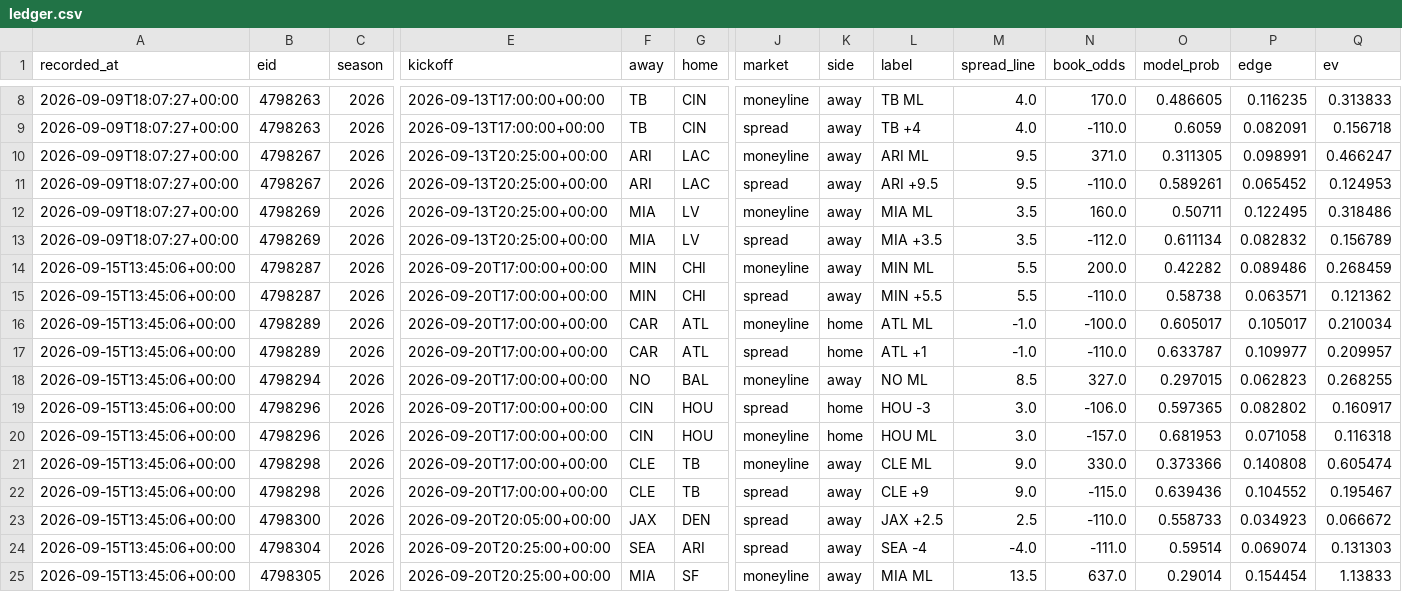
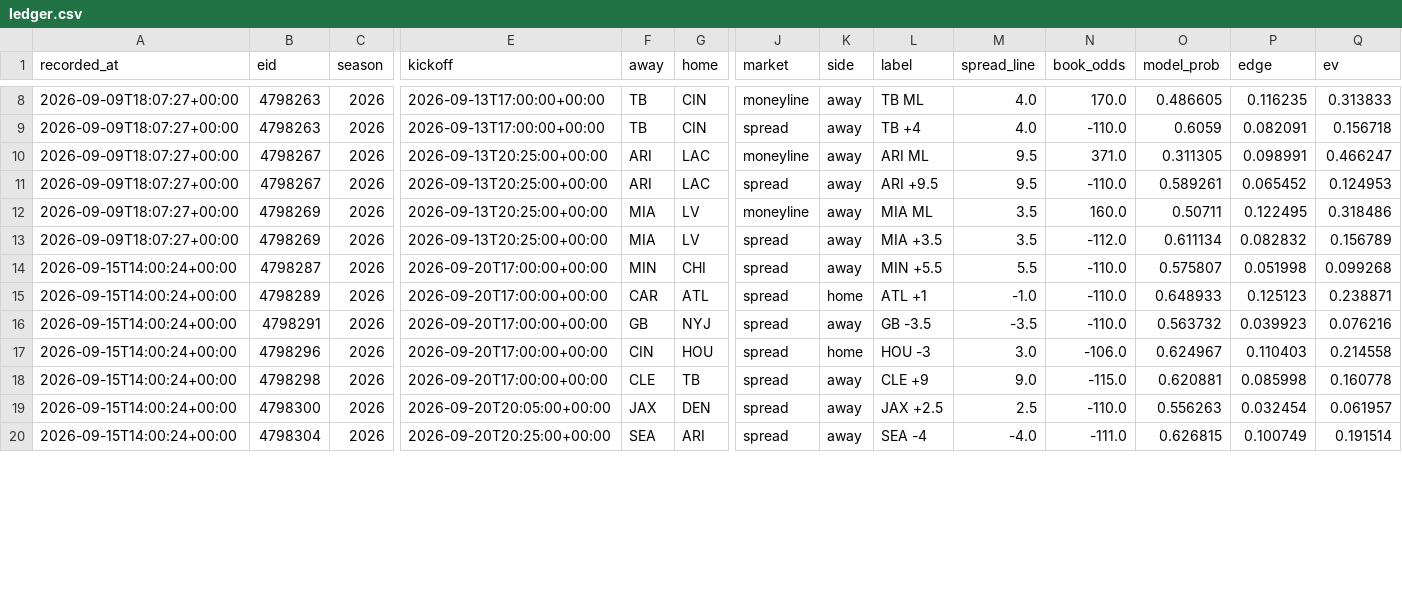
Before and after one commit to locodelamatacoco/sports-app1.1, a CSV file: model/output/ledger.csv, drawn as a sheet; only a part is shown, gaps mark what is left out; removed rows and columns are numbered as before the commit, all else as after; rows hold the shown columns only; the diff covers the shown part only; the diff names each change by its address in the sheet, - before the commit and + after, or states it on an @@ line.

```diff
--- a/model/output/ledger.csv
+++ b/model/output/ledger.csv
-row 14: 2026-09-15T13:45:06+00:00 | 4798287 | 2026 | 2026-09-20T17:00:00+00:00 | MIN | CHI | moneyline | away | MIN ML | 5.5 | 200.0 | 0.42282 | 0.089486 | 0.268459
-A14 (recorded_at): 2026-09-15T13:45:06+00:00
+A14 (recorded_at): 2026-09-15T14:00:24+00:00
-O14 (model_prob): 0.58738
+O14 (model_prob): 0.575807
-P14 (edge): 0.063571
+P14 (edge): 0.051998
-Q14 (ev): 0.121362
+Q14 (ev): 0.099268
-row 16: 2026-09-15T13:45:06+00:00 | 4798289 | 2026 | 2026-09-20T17:00:00+00:00 | CAR | ATL | moneyline | home | ATL ML | -1.0 | -100.0 | 0.605017 | 0.105017 | 0.210034
-A15 (recorded_at): 2026-09-15T13:45:06+00:00
+A15 (recorded_at): 2026-09-15T14:00:24+00:00
-O15 (model_prob): 0.633787
+O15 (model_prob): 0.648933
-P15 (edge): 0.109977
+P15 (edge): 0.125123
-Q15 (ev): 0.209957
+Q15 (ev): 0.238871
-row 18: 2026-09-15T13:45:06+00:00 | 4798294 | 2026 | 2026-09-20T17:00:00+00:00 | NO | BAL | moneyline | away | NO ML | 8.5 | 327.0 | 0.297015 | 0.062823 | 0.268255
+row 16: 2026-09-15T14:00:24+00:00 | 4798291 | 2026 | 2026-09-20T17:00:00+00:00 | GB | NYJ | spread | away | GB -3.5 | -3.5 | -110.0 | 0.563732 | 0.039923 | 0.076216
-A17 (recorded_at): 2026-09-15T13:45:06+00:00
+A17 (recorded_at): 2026-09-15T14:00:24+00:00
-O17 (model_prob): 0.597365
+O17 (model_prob): 0.624967
-P17 (edge): 0.082802
+P17 (edge): 0.110403
-Q17 (ev): 0.160917
+Q17 (ev): 0.214558
-row 20: 2026-09-15T13:45:06+00:00 | 4798296 | 2026 | 2026-09-20T17:00:00+00:00 | CIN | HOU | moneyline | home | HOU ML | 3.0 | -157.0 | 0.681953 | 0.071058 | 0.116318
-row 21: 2026-09-15T13:45:06+00:00 | 4798298 | 2026 | 2026-09-20T17:00:00+00:00 | CLE | TB | moneyline | away | CLE ML | 9.0 | 330.0 | 0.373366 | 0.140808 | 0.605474
-A18:A20 (recorded_at): 2026-09-15T13:45:06+00:00
+A18:A20 (recorded_at): 2026-09-15T14:00:24+00:00
-O18 (model_prob): 0.639436
+O18 (model_prob): 0.620881
-P18 (edge): 0.104552
+P18 (edge): 0.085998
-Q18 (ev): 0.195467
+Q18 (ev): 0.160778
-O19 (model_prob): 0.558733
+O19 (model_prob): 0.556263
-P19 (edge): 0.034923
+P19 (edge): 0.032454
-Q19 (ev): 0.066672
+Q19 (ev): 0.061957
-O20 (model_prob): 0.59514
+O20 (model_prob): 0.626815
-P20 (edge): 0.069074
+P20 (edge): 0.100749
-Q20 (ev): 0.131303
+Q20 (ev): 0.191514
-row 25: 2026-09-15T13:45:06+00:00 | 4798305 | 2026 | 2026-09-20T20:25:00+00:00 | MIA | SF | moneyline | away | MIA ML | 13.5 | 637.0 | 0.29014 | 0.154454 | 1.13833
```
Also changed, not shown: 1 removed row and 8 edited cells elsewhere in this file, model/output/projections.csv, 2 other files.
